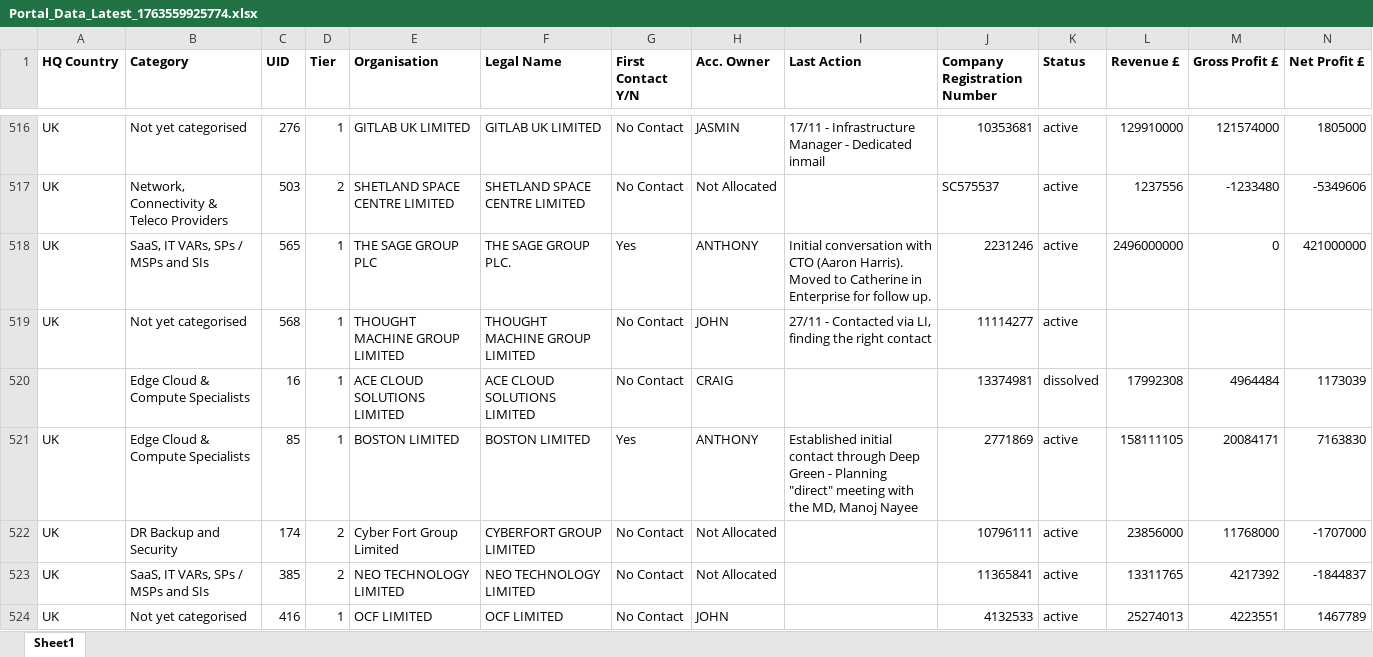
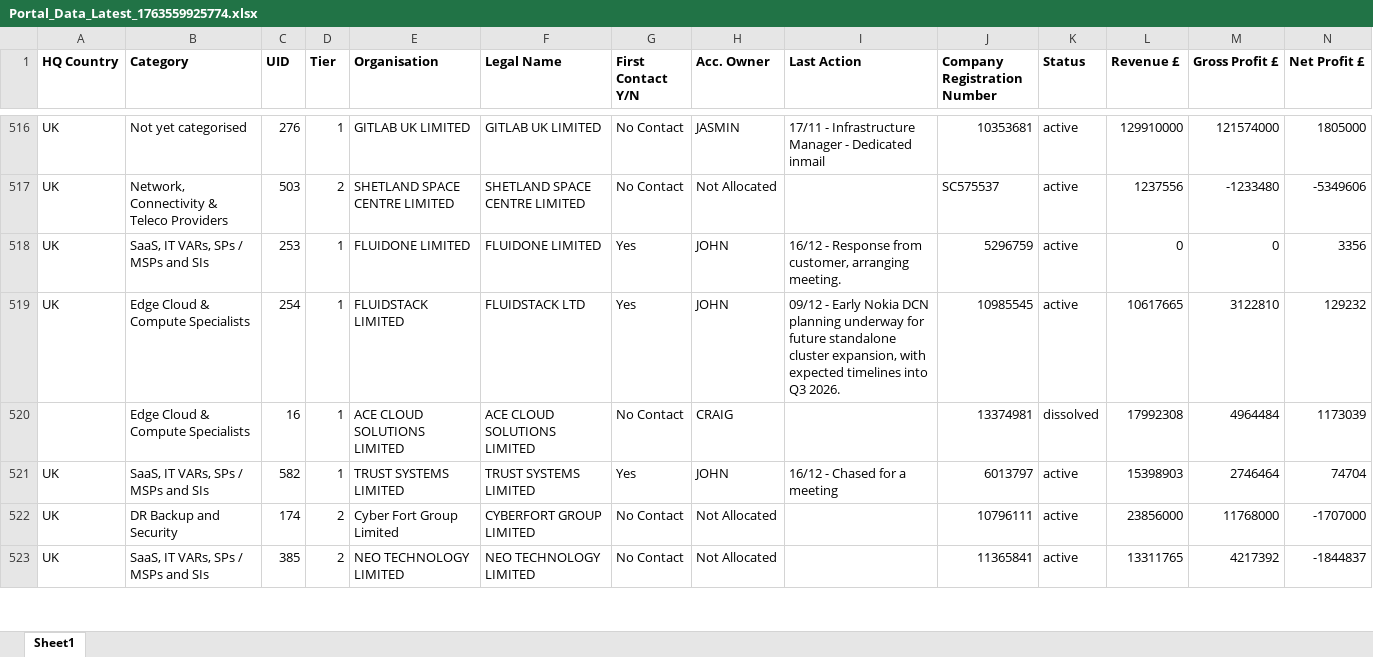
Before and after one commit to jcmariani1199-dot/NokiaPortal-Secure-V4, an Excel workbook: attached_assets/Portal_Data_Latest_1763559925774.xlsx, sheet Sheet1, drawn as a sheet; only a part is shown, gaps mark what is left out; values as stored, in another font and other column widths than the file's, no borders; removed rows and columns are numbered as before the commit, all else as after; rows hold the shown columns only; the diff covers the shown part only; the diff names each change by its address in the sheet, - before the commit and + after, or states it on an @@ line.

Commit message:
Automated portal data update on 12/16/2025 10:47:07

```diff
--- a/attached_assets/Portal_Data_Latest_1763559925774.xlsx (sheet Sheet1)
+++ b/attached_assets/Portal_Data_Latest_1763559925774.xlsx (sheet Sheet1)
@@ row 518 moved to row 60: UK @@
-row 519: UK | Not yet categorised | 568 | 1 | THOUGHT MACHINE GROUP LIMITED | THOUGHT MACHINE GROUP LIMITED | No Contact | JOHN | 27/11 - Contacted via LI, finding the right contact | 11114277 | active
+row 518: UK | SaaS, IT VARs, SPs / MSPs and SIs | 253 | 1 | FLUIDONE LIMITED | FLUIDONE LIMITED | Yes | JOHN | 16/12 - Response from customer, arranging meeting. | 5296759 | active | 0 | 0 | 3356
+row 519: UK | Edge Cloud & Compute Specialists | 254 | 1 | FLUIDSTACK LIMITED | FLUIDSTACK LTD | Yes | JOHN | 09/12 - Early Nokia DCN planning underway for future standalone cluster expansion, with expected timelines into Q3 2026. | 10985545 | active | 10617665 | 3122810 | 129232
@@ row 521 moved to row 76: UK @@
+row 521: UK | SaaS, IT VARs, SPs / MSPs and SIs | 582 | 1 | TRUST SYSTEMS LIMITED | TRUST SYSTEMS LIMITED | Yes | JOHN | 16/12 - Chased for a meeting | 6013797 | active | 15398903 | 2746464 | 74704
-row 524: UK | Not yet categorised | 416 | 1 | OCF LIMITED | OCF LIMITED | No Contact | JOHN |  | 4132533 | active | 25274013 | 4223551 | 1467789
```
Also changed, not shown: 20 added rows, 21 removed rows, 80 moved rows and 1 edited cell elsewhere in this sheet.
